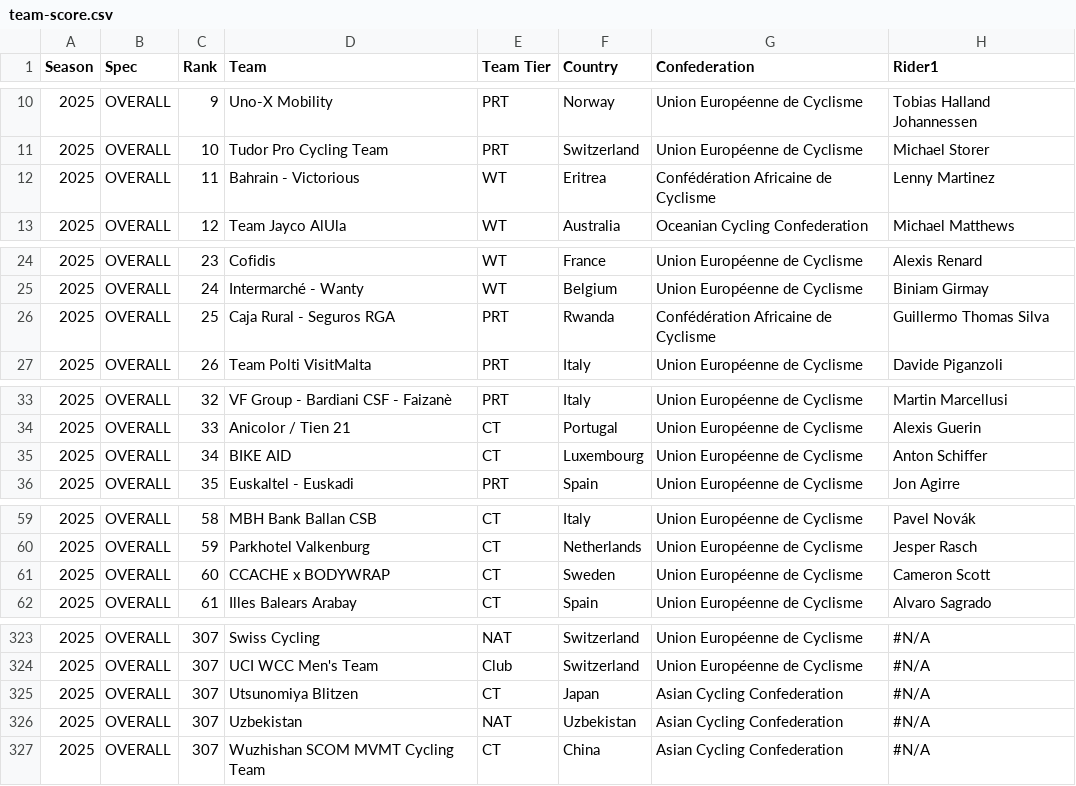
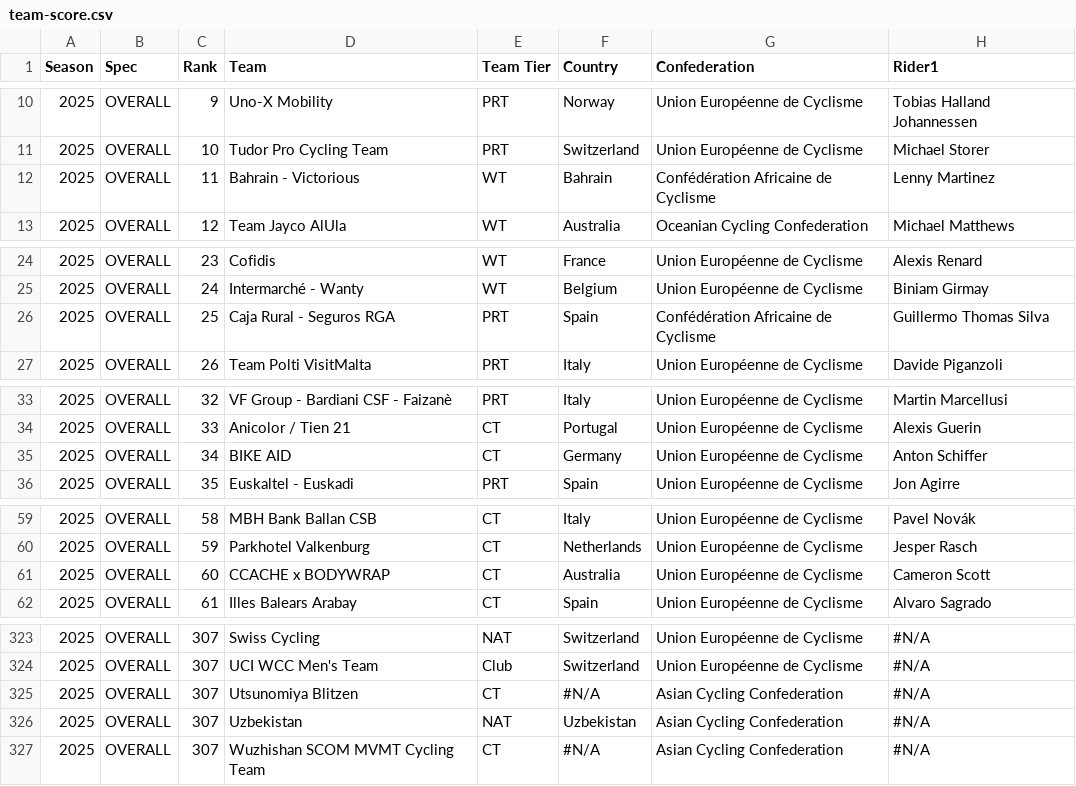
Before and after one commit to ivocalha/cyclindex, a CSV file: team-score.csv, drawn as a sheet; only a part is shown, gaps mark what is left out; the diff covers the shown part only; the diff names each change by its address in the sheet, - before the commit and + after, or states it on an @@ line.

```diff
--- a/team-score.csv
+++ b/team-score.csv
-F12 (Country): Eritrea
+F12 (Country): Bahrain
-F26 (Country): Rwanda
+F26 (Country): Spain
-F35 (Country): Luxembourg
+F35 (Country): Germany
-F61 (Country): Sweden
+F61 (Country): Australia
-F325 (Country): Japan
+F325 (Country): #N/A
-F327 (Country): China
+F327 (Country): #N/A
```
Also changed, not shown: 20 edited cells elsewhere in this file.
